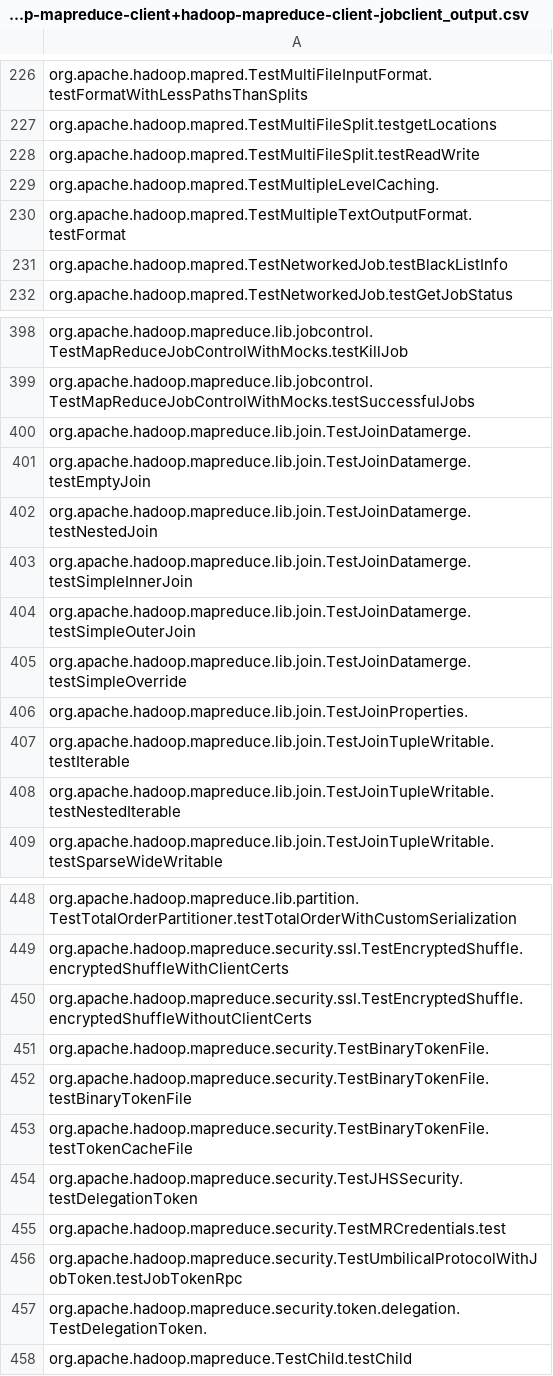
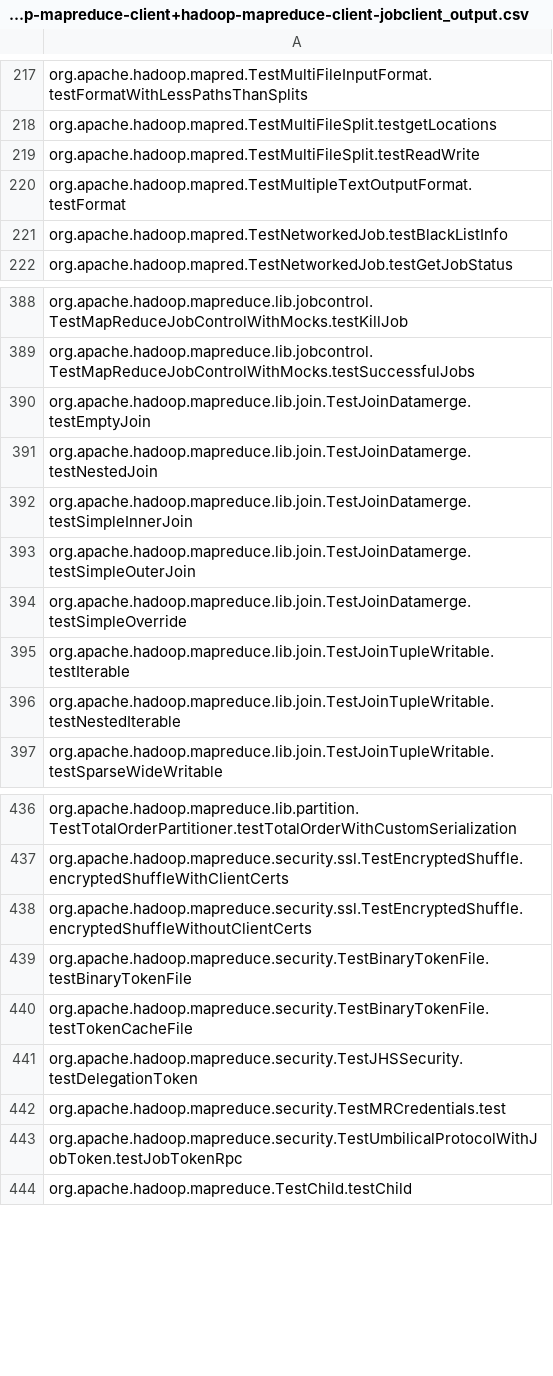
Before and after one commit to winglam/azure-tools, a CSV file: module-summarylistgen/apache.hadoop-cc2babc=hadoop-mapreduce-project+hadoop-mapreduce-client+hadoop-mapreduce-client-jobclient_output.csv, drawn as a sheet; only a part is shown, gaps mark what is left out; the diff covers the shown part only.

Commit message:
Removing tests with no test names.

```diff
--- a/module-summarylistgen/apache.hadoop-cc2babc=hadoop-mapreduce-project+hadoop-mapreduce-client+hadoop-mapreduce-client-jobclient_output.csv
+++ b/module-summarylistgen/apache.hadoop-cc2babc=hadoop-mapreduce-project+hadoop-mapreduce-client+hadoop-mapreduce-client-jobclient_output.csv
@@ -228,3 +219,2 @@ org.apache.hadoop.mapred.TestMultiFileSplit.testgetLocations
 org.apache.hadoop.mapred.TestMultiFileSplit.testReadWrite
-org.apache.hadoop.mapred.TestMultipleLevelCaching.
 org.apache.hadoop.mapred.TestMultipleTextOutputFormat.testFormat
@@ -399,3 +389,2 @@ org.apache.hadoop.mapreduce.lib.jobcontrol.TestMapReduceJobControlWithMocks.test
 org.apache.hadoop.mapreduce.lib.jobcontrol.TestMapReduceJobControlWithMocks.testSuccessfulJobs
-org.apache.hadoop.mapreduce.lib.join.TestJoinDatamerge.
 org.apache.hadoop.mapreduce.lib.join.TestJoinDatamerge.testEmptyJoin
@@ -405,3 +394,2 @@ org.apache.hadoop.mapreduce.lib.join.TestJoinDatamerge.testSimpleOuterJoin
 org.apache.hadoop.mapreduce.lib.join.TestJoinDatamerge.testSimpleOverride
-org.apache.hadoop.mapreduce.lib.join.TestJoinProperties.
 org.apache.hadoop.mapreduce.lib.join.TestJoinTupleWritable.testIterable
@@ -450,3 +438,2 @@ org.apache.hadoop.mapreduce.security.ssl.TestEncryptedShuffle.encryptedShuffleWi
 org.apache.hadoop.mapreduce.security.ssl.TestEncryptedShuffle.encryptedShuffleWithoutClientCerts
-org.apache.hadoop.mapreduce.security.TestBinaryTokenFile.
 org.apache.hadoop.mapreduce.security.TestBinaryTokenFile.testBinaryTokenFile
@@ -456,3 +443,2 @@ org.apache.hadoop.mapreduce.security.TestMRCredentials.test
 org.apache.hadoop.mapreduce.security.TestUmbilicalProtocolWithJobToken.testJobTokenRpc
-org.apache.hadoop.mapreduce.security.token.delegation.TestDelegationToken.
 org.apache.hadoop.mapreduce.TestChild.testChild
```
Also changed, not shown: 17 removed rows elsewhere in this file, module-summarylistgen/apache.hadoop-cc2babc=hadoop-mapreduce-project+hadoop-mapreduce-client+hadoop-mapreduce-client-app_output.csv, module-summarylistgen/fhoeben.hsac-fitnesse-fixtures-a64c18d=_output.csv, 18 other files.
